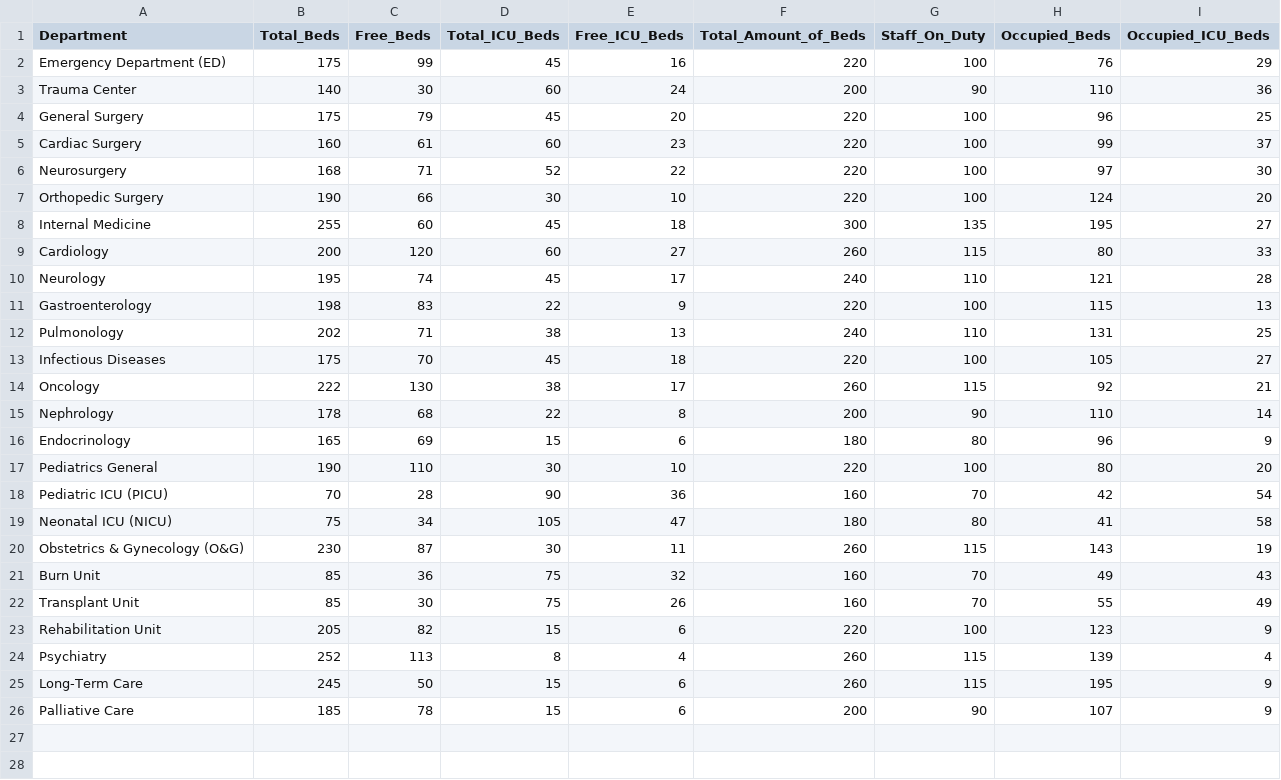
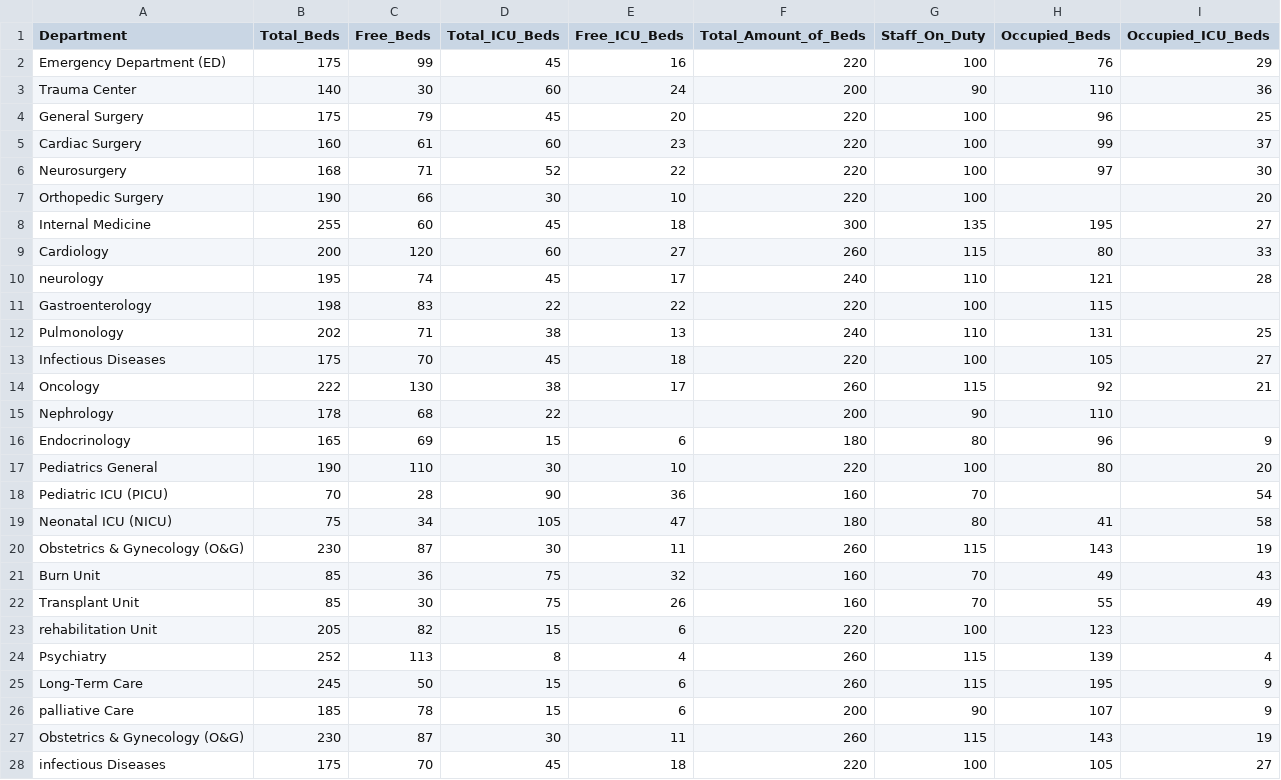
Before and after one commit to Esha-Mirza/Hospital-Bed-Management-Staff-and-Patient-Analysis, a CSV file: Data/Hospital_Bed_Capacity_New.csv, drawn as a sheet.

Commit message:
Values removed, duplicates added

```diff
--- a/Data/Hospital_Bed_Capacity_New.csv
+++ b/Data/Hospital_Bed_Capacity_New.csv
@@ -6,7 +6,7 @@ Cardiac Surgery,160,61,60,23,220,100,99,37
 Neurosurgery,168,71,52,22,220,100,97,30
-Orthopedic Surgery,190,66,30,10,220,100,124,20
+Orthopedic Surgery,190,66,30,10,220,100,,20
 Internal Medicine,255,60,45,18,300,135,195,27
 Cardiology,200,120,60,27,260,115,80,33
-Neurology,195,74,45,17,240,110,121,28
-Gastroenterology,198,83,22,9,220,100,115,13
+neurology,195,74,45,17,240,110,121,28
+Gastroenterology,198,83,22,22,220,100,115,
 Pulmonology,202,71,38,13,240,110,131,25
@@ -14,6 +14,6 @@ Infectious Diseases,175,70,45,18,220,100,105,27
 Oncology,222,130,38,17,260,115,92,21
-Nephrology,178,68,22,8,200,90,110,14
+Nephrology,178,68,22,,200,90,110,
 Endocrinology,165,69,15,6,180,80,96,9
 Pediatrics General,190,110,30,10,220,100,80,20
-Pediatric ICU (PICU),70,28,90,36,160,70,42,54
+Pediatric ICU (PICU),70,28,90,36,160,70,,54
 Neonatal ICU (NICU),75,34,105,47,180,80,41,58
@@ -22,5 +22,7 @@ Burn Unit,85,36,75,32,160,70,49,43
 Transplant Unit,85,30,75,26,160,70,55,49
-Rehabilitation Unit,205,82,15,6,220,100,123,9
+rehabilitation Unit,205,82,15,6,220,100,123,
 Psychiatry,252,113,8,4,260,115,139,4
 Long-Term Care,245,50,15,6,260,115,195,9
-Palliative Care,185,78,15,6,200,90,107,9
+palliative Care,185,78,15,6,200,90,107,9
+Obstetrics & Gynecology (O&G),230,87,30,11,260,115,143,19
+infectious Diseases,175,70,45,18,220,100,105,27
```
